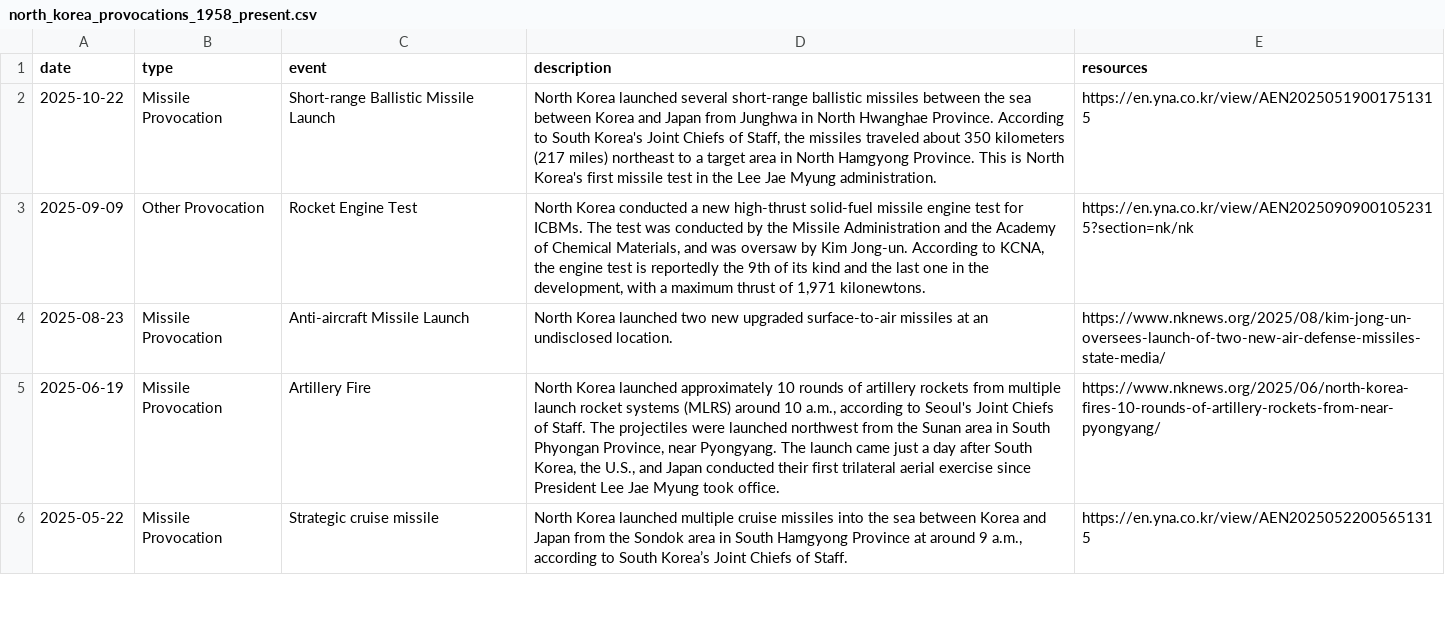
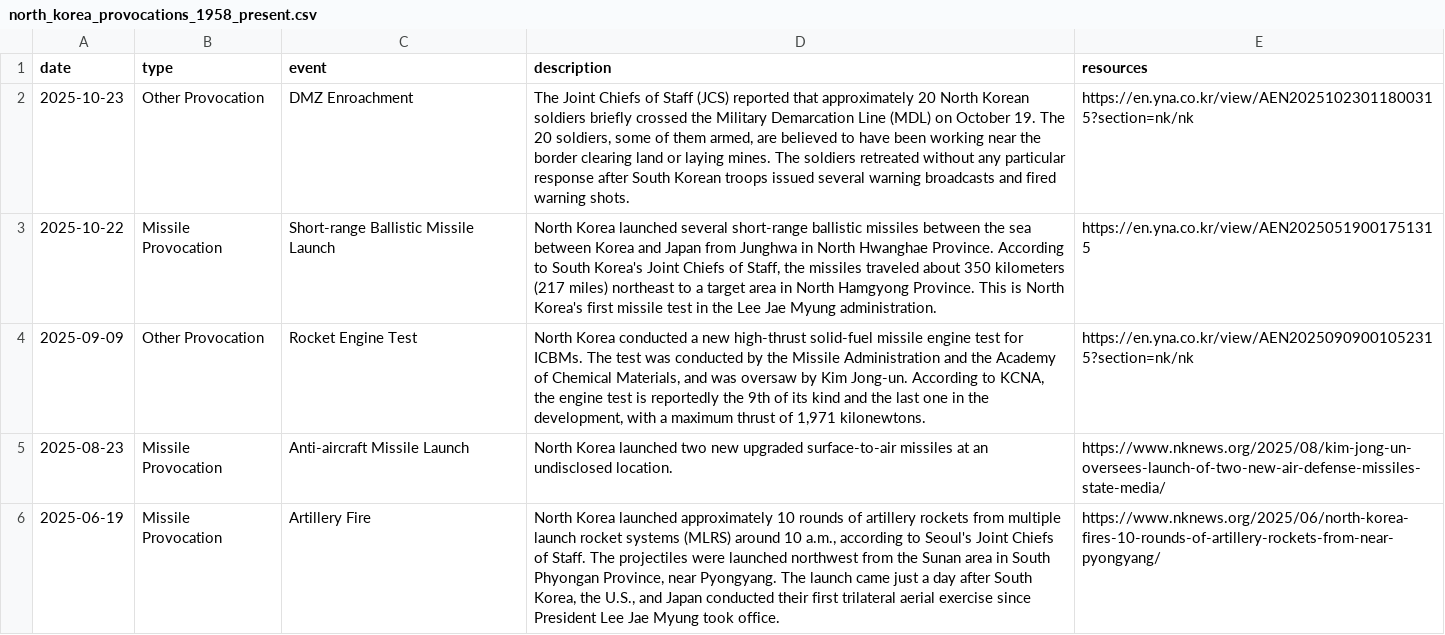
Before and after one commit to stiles/north-korea-provocations, a CSV file: data/raw/north_korea_provocations_1958_present.csv, drawn as a sheet; only a part is shown; the shorter side is filled out with more unchanged rows; the diff names each change by its address in the sheet, - before the commit and + after, or states it on an @@ line.

```diff
--- a/data/raw/north_korea_provocations_1958_present.csv
+++ b/data/raw/north_korea_provocations_1958_present.csv
+row 2: 2025-10-23 | Other Provocation | DMZ Enroachment | The Joint Chiefs of Staff (JCS) reported that approximately 20 North Korean soldiers briefly crossed the Military Demarcation Line (MDL) on October 19. The 20 soldiers, some of them armed, are believed to have been working near the border clearing land or laying mines. The soldiers retreated without any particular response after South Korean troops issued several warning broadcasts and fired warning shots. | https://en.yna.co.kr/view/AEN20251023011800315?section=nk/nk
```
Also changed, not shown: data/processed/north_korea_provocations_1958_present.csv, 2 other files.
